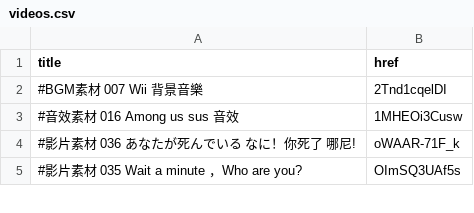
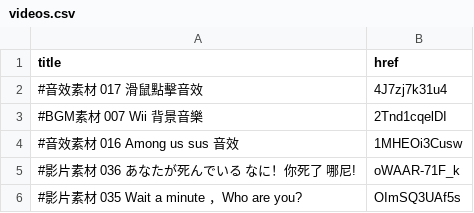
Before and after one commit to Dr-material/dr-material.github.io, a CSV file: videos.csv, drawn as a sheet; only a part is shown; the diff names each change by its address in the sheet, - before the commit and + after, or states it on an @@ line.

Commit message:
Update videos.csv

```diff
--- a/videos.csv
+++ b/videos.csv
+row 2: #音效素材 017 滑鼠點擊音效 | 4J7zj7k31u4
```
